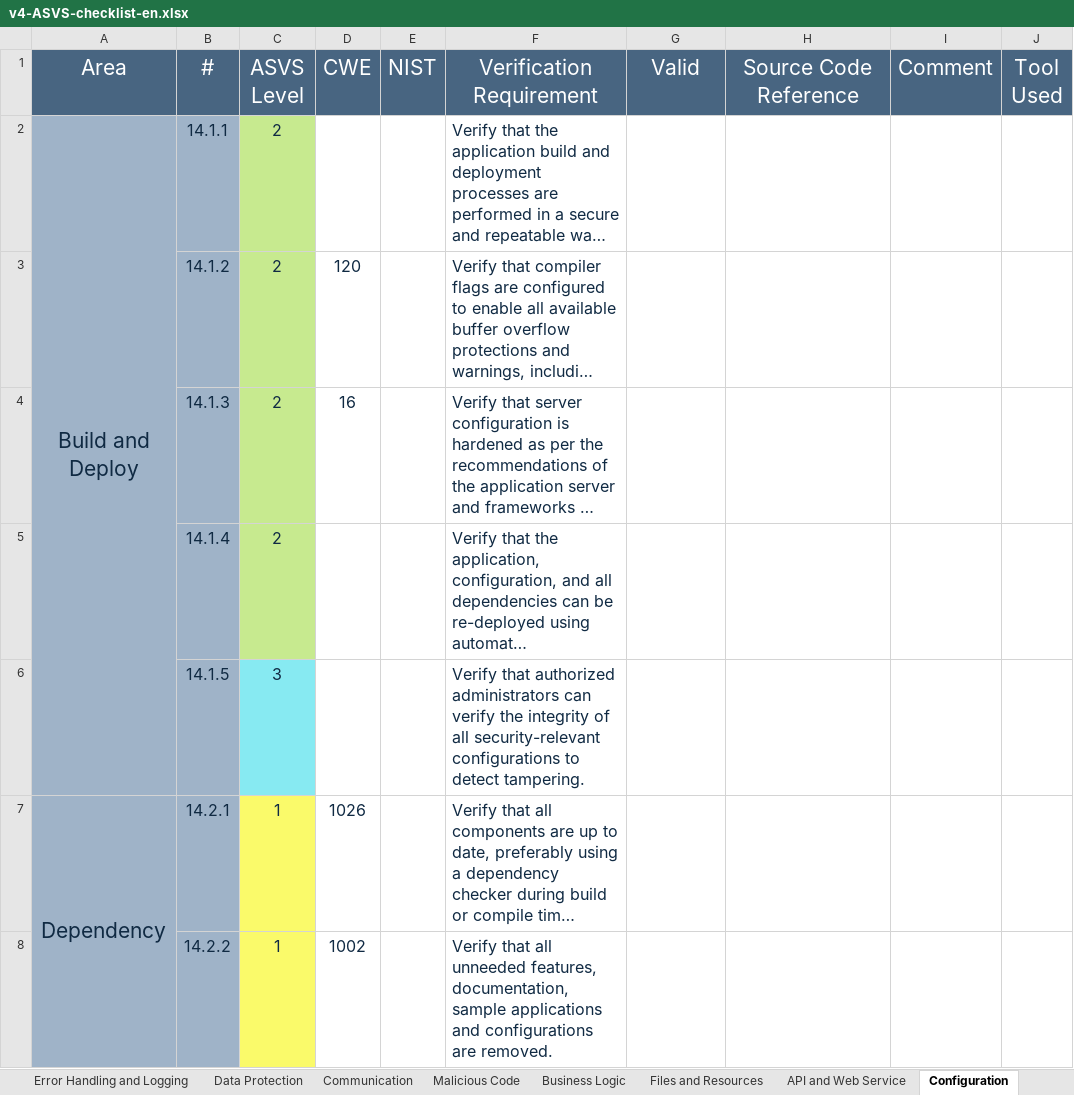
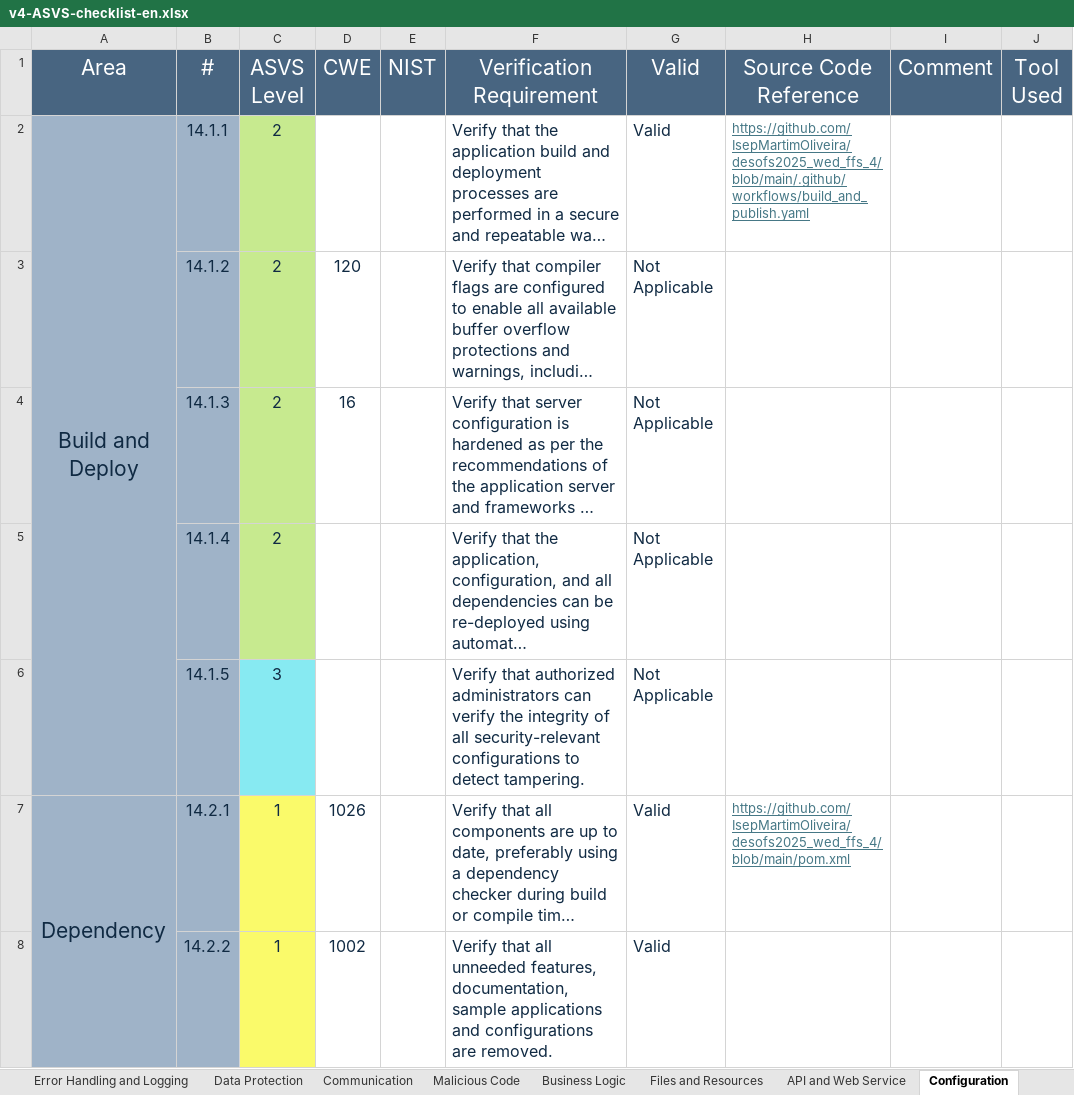
Before and after one commit to IsepMartimOliveira/desofs2025_wed_ffs_4, an Excel workbook: Deliverables/Phase2/Sprint2/asvs/v4-ASVS-checklist-en.xlsx, sheet Configuration, drawn as a sheet; only a part is shown; long unchanged cells end in …; values as stored, in another font and other column widths than the file's, no borders; charts and pictures not drawn; the diff covers the shown part only; the diff names each change by its address in the sheet, - before the commit and + after, or states it on an @@ line.

```diff
--- a/Deliverables/Phase2/Sprint2/asvs/v4-ASVS-checklist-en.xlsx (sheet Configuration)
+++ b/Deliverables/Phase2/Sprint2/asvs/v4-ASVS-checklist-en.xlsx (sheet Configuration)
-G2 (Valid): (empty)
+G2 (Valid): Valid
-H2 (Source Code Reference): (empty)
+H2 (Source Code Reference): https://github.com/IsepMartimOliveira/desofs2025_wed_ffs_4/blob/main/.github/workflows/build_and_publish.yaml
-G3:G6 (Valid): (empty)
+G3:G6 (Valid): Not Applicable
-G7:G8 (Valid): (empty)
+G7:G8 (Valid): Valid
-H7 (Source Code Reference): (empty)
+H7 (Source Code Reference): https://github.com/IsepMartimOliveira/desofs2025_wed_ffs_4/blob/main/pom.xml
```
Also changed, not shown: 42 edited cells elsewhere in this sheet, sheet Session Management, sheet Stored Cryptography, sheet ASVS Results, sheet Validation, Sanitization and En, sheet Authentication, sheet Files and Resources, 4 more sheets, charts or pictures, 3 other files.
